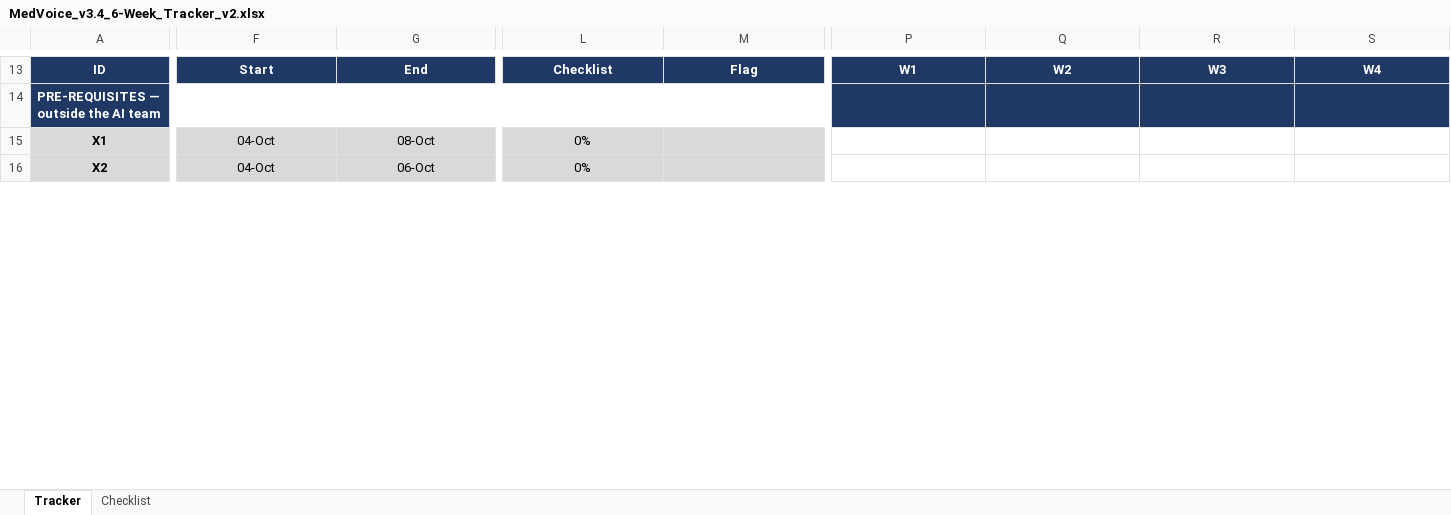
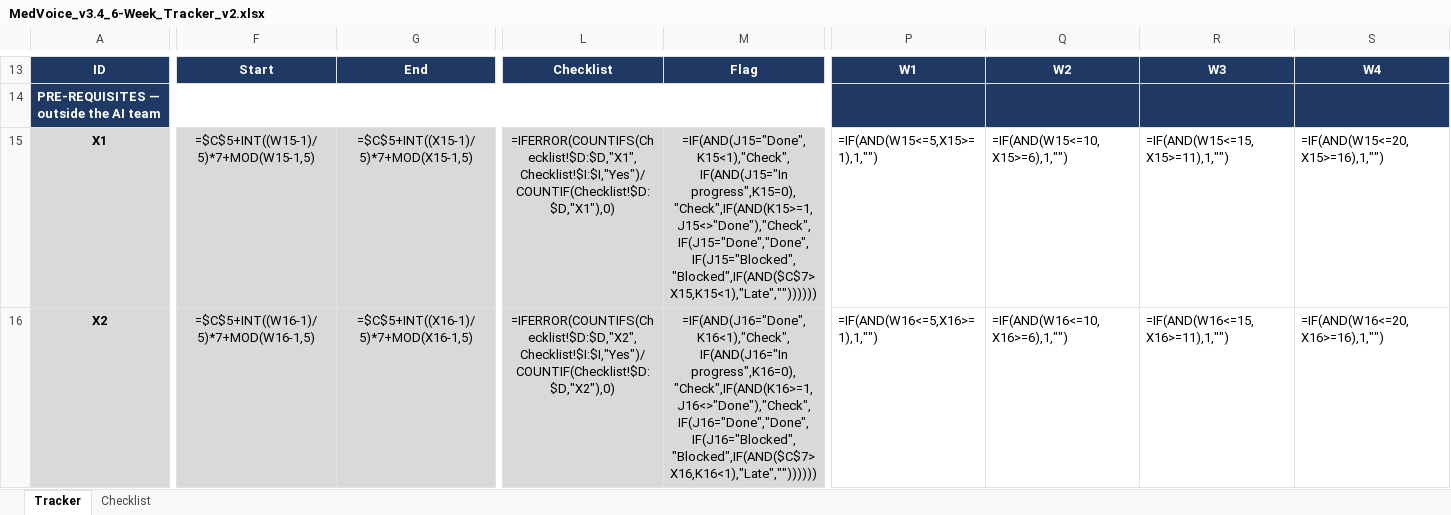
Before and after one commit to Andalusia-Data-Science-Team/Voice_for_Clinics, an Excel workbook: MedVoice_v3.4_6-Week_Tracker_v2.xlsx, sheet Tracker, drawn as a sheet; only a part is shown, gaps mark what is left out; values as stored, in another font and other column widths than the file's, no borders; formulas without a stored value are shown as written; conditional formats not drawn; the diff covers the shown part only; the diff names each change by its address in the sheet, - before the commit and + after, or states it on an @@ line.

```diff
--- a/MedVoice_v3.4_6-Week_Tracker_v2.xlsx (sheet Tracker)
+++ b/MedVoice_v3.4_6-Week_Tracker_v2.xlsx (sheet Tracker)
-F14:M14 fill: #1F3864
+F14:M14 fill: none
-F15: 04-Oct
+F15: =$C$5+INT((W15-1)/5)*7+MOD(W15-1,5)
-G15: 08-Oct
+G15: =$C$5+INT((X15-1)/5)*7+MOD(X15-1,5)
-L15: 0%
+L15: =IFERROR(COUNTIFS(Checklist!$D:$D,"X1",Checklist!$I:$I,"Yes")/COUNTIF(Checklist!$D:$D,"X1"),0)
-M15: (empty)
+M15: =IF(AND(J15="Done",K15<1),"Check",IF(AND(J15="In progress",K15=0),"Check",IF(AND(K15>=1,J15<>"Done"),"Check",IF(J15="Done","Done",IF(J15="Blocked","Blocked",IF(AND($C$7>X15,K15<1),"Late",""))))))
-P15: (empty)
+P15: =IF(AND(W15<=5,X15>=1),1,"")
-Q15: (empty)
+Q15: =IF(AND(W15<=10,X15>=6),1,"")
-R15: (empty)
+R15: =IF(AND(W15<=15,X15>=11),1,"")
-S15: (empty)
+S15: =IF(AND(W15<=20,X15>=16),1,"")
-F16: 04-Oct
+F16: =$C$5+INT((W16-1)/5)*7+MOD(W16-1,5)
-G16: 06-Oct
+G16: =$C$5+INT((X16-1)/5)*7+MOD(X16-1,5)
-L16: 0%
+L16: =IFERROR(COUNTIFS(Checklist!$D:$D,"X2",Checklist!$I:$I,"Yes")/COUNTIF(Checklist!$D:$D,"X2"),0)
-M16: (empty)
+M16: =IF(AND(J16="Done",K16<1),"Check",IF(AND(J16="In progress",K16=0),"Check",IF(AND(K16>=1,J16<>"Done"),"Check",IF(J16="Done","Done",IF(J16="Blocked","Blocked",IF(AND($C$7>X16,K16<1),"Late",""))))))
-P16: (empty)
+P16: =IF(AND(W16<=5,X16>=1),1,"")
-Q16: (empty)
+Q16: =IF(AND(W16<=10,X16>=6),1,"")
-R16: (empty)
+R16: =IF(AND(W16<=15,X16>=11),1,"")
-S16: (empty)
+S16: =IF(AND(W16<=20,X16>=16),1,"")
```
Also changed, not shown: 1 added row, 1 removed row, 1768 edited cells and cell formats elsewhere in this sheet, sheet Checklist, 11 other files.
